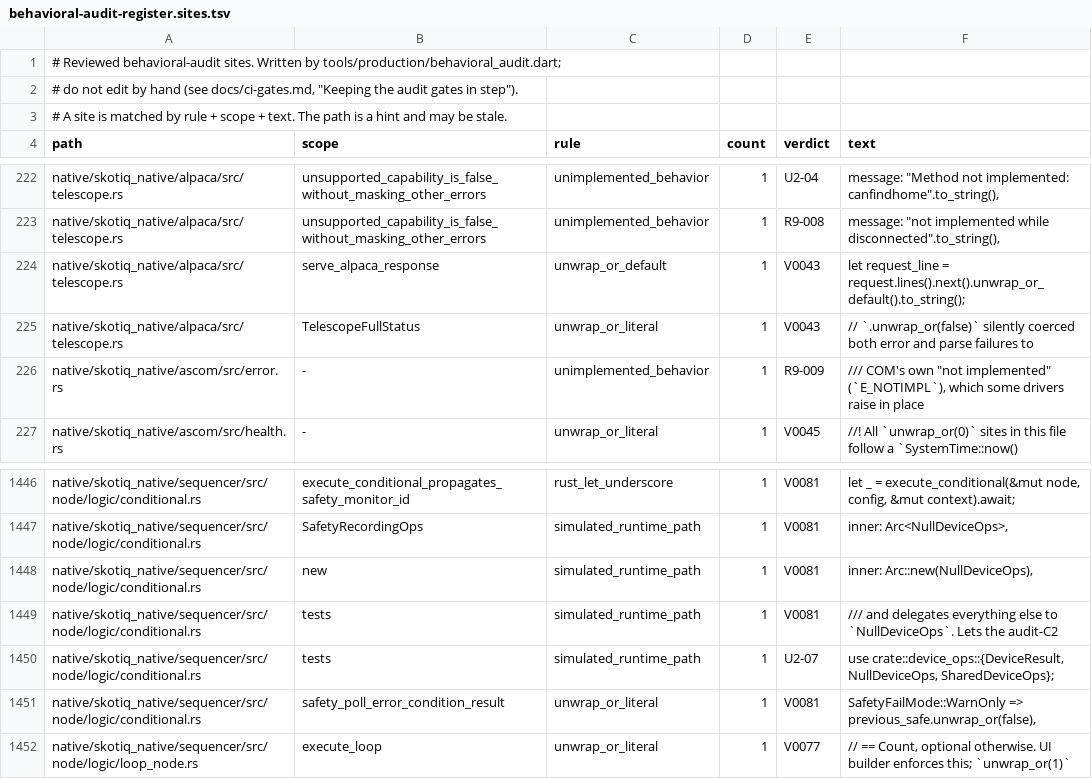
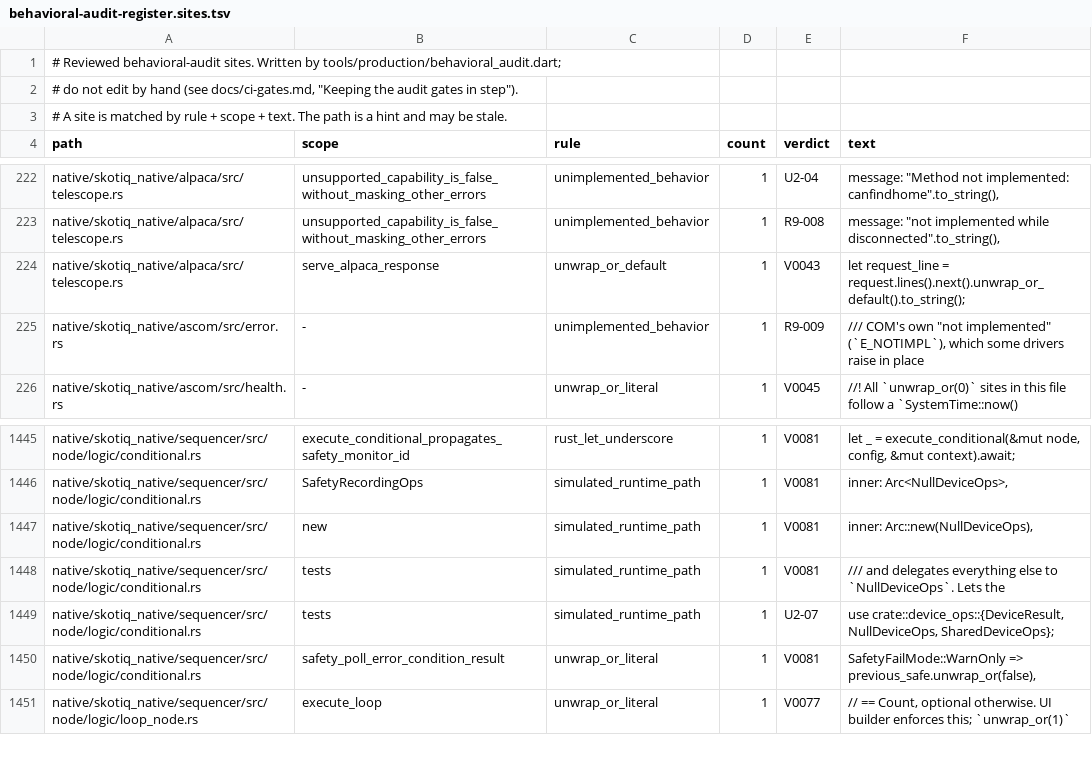
Before and after one commit to Scdouglas1999/Skotiq, a TSV file: docs/production-readiness/behavioral-audit-register.sites.tsv, drawn as a sheet; only a part is shown, gaps mark what is left out.

Commit message:
docs(audit): carry a register row across the Rust comments pass

```diff
--- a/docs/production-readiness/behavioral-audit-register.sites.tsv
+++ b/docs/production-readiness/behavioral-audit-register.sites.tsv
@@ -224,3 +224,2 @@ native/skotiq_native/alpaca/src/telescope.rs	unsupported_capability_is_false_wit
 native/skotiq_native/alpaca/src/telescope.rs	serve_alpaca_response	unwrap_or_default	1	V0043	let request_line = request.lines().next().unwrap_or_default().to_string();
-native/skotiq_native/alpaca/src/telescope.rs	TelescopeFullStatus	unwrap_or_literal	1	V0043	// `.unwrap_or(false)` silently coerced both error and parse failures to
 native/skotiq_native/ascom/src/error.rs	-	unimplemented_behavior	1	R9-009	/// COM's own "not implemented" (`E_NOTIMPL`), which some drivers raise in place
@@ -1448,3 +1447,3 @@ native/skotiq_native/sequencer/src/node/logic/conditional.rs	SafetyRecordingOps
 native/skotiq_native/sequencer/src/node/logic/conditional.rs	new	simulated_runtime_path	1	V0081	inner: Arc::new(NullDeviceOps),
-native/skotiq_native/sequencer/src/node/logic/conditional.rs	tests	simulated_runtime_path	1	V0081	/// and delegates everything else to `NullDeviceOps`. Lets the audit-C2
+native/skotiq_native/sequencer/src/node/logic/conditional.rs	tests	simulated_runtime_path	1	V0081	/// and delegates everything else to `NullDeviceOps`. Lets the
 native/skotiq_native/sequencer/src/node/logic/conditional.rs	tests	simulated_runtime_path	1	U2-07	use crate::device_ops::{DeviceResult, NullDeviceOps, SharedDeviceOps};
```
